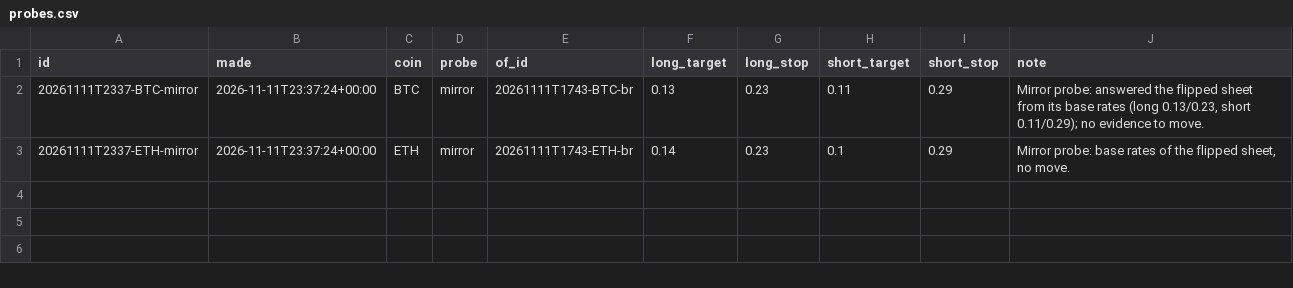
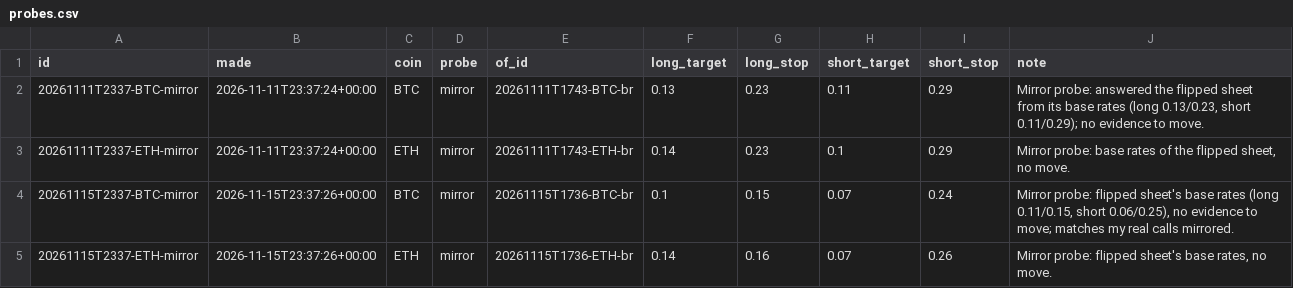
Before and after one commit to DharmikGohil/LLMTrading, a CSV file: paper/crypto/learn/probes.csv, drawn as a sheet.

```diff
--- a/paper/crypto/learn/probes.csv
+++ b/paper/crypto/learn/probes.csv
@@ -3 +3,3 @@ id,made,coin,probe,of_id,long_target,long_stop,short_target,short_stop,note
 20261111T2337-ETH-mirror,2026-11-11T23:37:24+00:00,ETH,mirror,20261111T1743-ETH-br,0.14,0.23,0.1,0.29,"Mirror probe: base rates of the flipped sheet, no move."
+20261115T2337-BTC-mirror,2026-11-15T23:37:26+00:00,BTC,mirror,20261115T1736-BTC-br,0.1,0.15,0.07,0.24,"Mirror probe: flipped sheet's base rates (long 0.11/0.15, short 0.06/0.25), no evidence to move; matches my real calls mirrored."
+20261115T2337-ETH-mirror,2026-11-15T23:37:26+00:00,ETH,mirror,20261115T1736-ETH-br,0.14,0.16,0.07,0.26,"Mirror probe: flipped sheet's base rates, no move."
```
Also changed, not shown: paper/crypto/learn/forecasts.csv, 3 other files.
